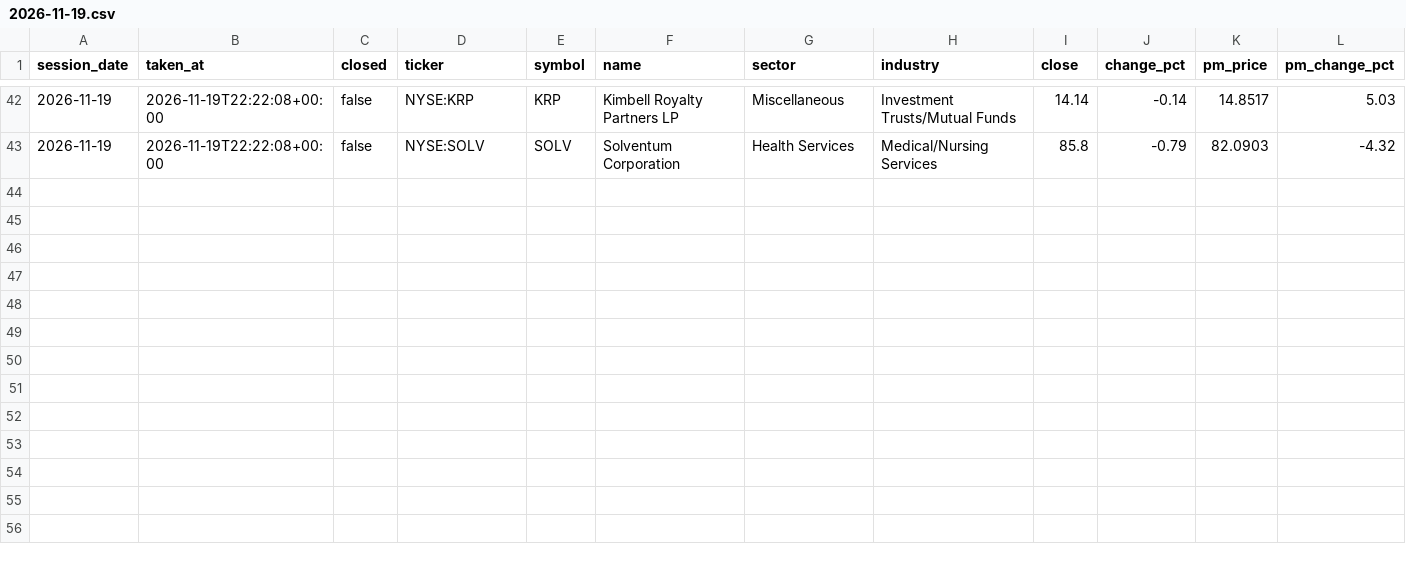
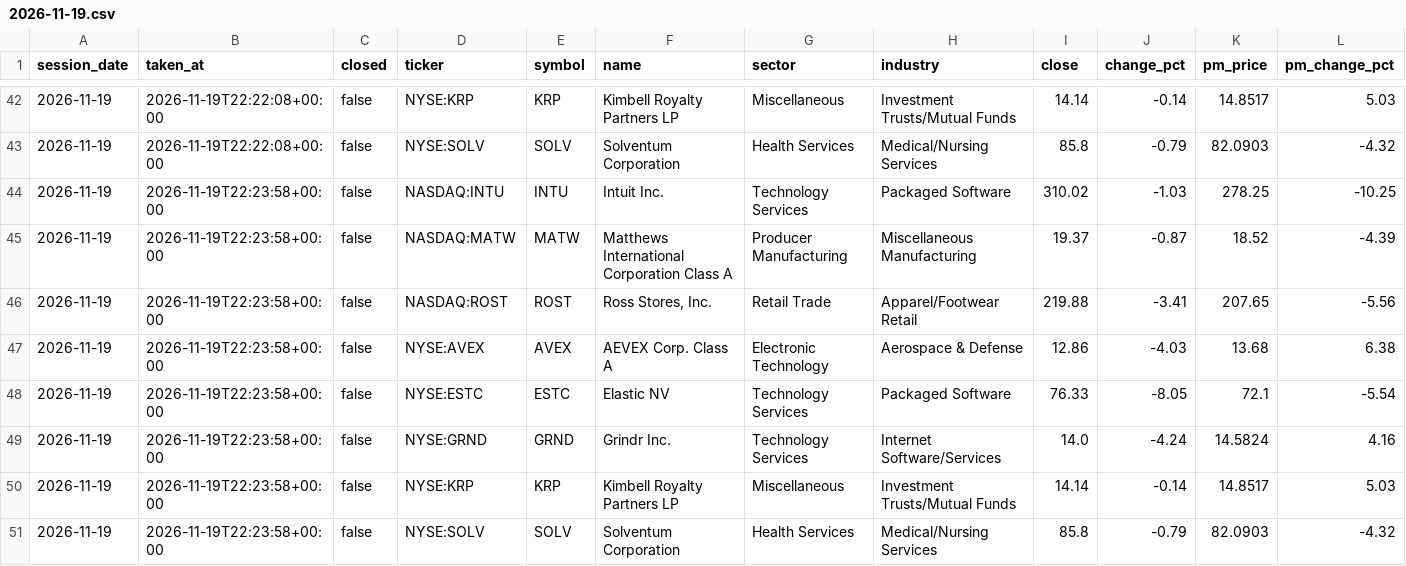
Before and after one commit to TheMrTBO/market-monitor, a CSV file: postmarket_scan/2026/2026-11-19.csv, drawn as a sheet; only a part is shown, gaps mark what is left out; rows hold the shown columns only; the diff names each change by its address in the sheet, - before the commit and + after, or states it on an @@ line.

```diff
--- a/postmarket_scan/2026/2026-11-19.csv
+++ b/postmarket_scan/2026/2026-11-19.csv
+row 44: 2026-11-19 | 2026-11-19T22:23:58+00:00 | false | NASDAQ:INTU | INTU | Intuit Inc. | Technology Services | Packaged Software | 310.02 | -1.03 | 278.25 | -10.25
+row 45: 2026-11-19 | 2026-11-19T22:23:58+00:00 | false | NASDAQ:MATW | MATW | Matthews International Corporation Class A | Producer Manufacturing | Miscellaneous Manufacturing | 19.37 | -0.87 | 18.52 | -4.39
+row 46: 2026-11-19 | 2026-11-19T22:23:58+00:00 | false | NASDAQ:ROST | ROST | Ross Stores, Inc. | Retail Trade | Apparel/Footwear Retail | 219.88 | -3.41 | 207.65 | -5.56
+row 47: 2026-11-19 | 2026-11-19T22:23:58+00:00 | false | NYSE:AVEX | AVEX | AEVEX Corp. Class A | Electronic Technology | Aerospace & Defense | 12.86 | -4.03 | 13.68 | 6.38
+row 48: 2026-11-19 | 2026-11-19T22:23:58+00:00 | false | NYSE:ESTC | ESTC | Elastic NV | Technology Services | Packaged Software | 76.33 | -8.05 | 72.1 | -5.54
+row 49: 2026-11-19 | 2026-11-19T22:23:58+00:00 | false | NYSE:GRND | GRND | Grindr Inc. | Technology Services | Internet Software/Services | 14.0 | -4.24 | 14.5824 | 4.16
+row 50: 2026-11-19 | 2026-11-19T22:23:58+00:00 | false | NYSE:KRP | KRP | Kimbell Royalty Partners LP | Miscellaneous | Investment Trusts/Mutual Funds | 14.14 | -0.14 | 14.8517 | 5.03
+row 51: 2026-11-19 | 2026-11-19T22:23:58+00:00 | false | NYSE:SOLV | SOLV | Solventum Corporation | Health Services | Medical/Nursing Services | 85.8 | -0.79 | 82.0903 | -4.32
```
